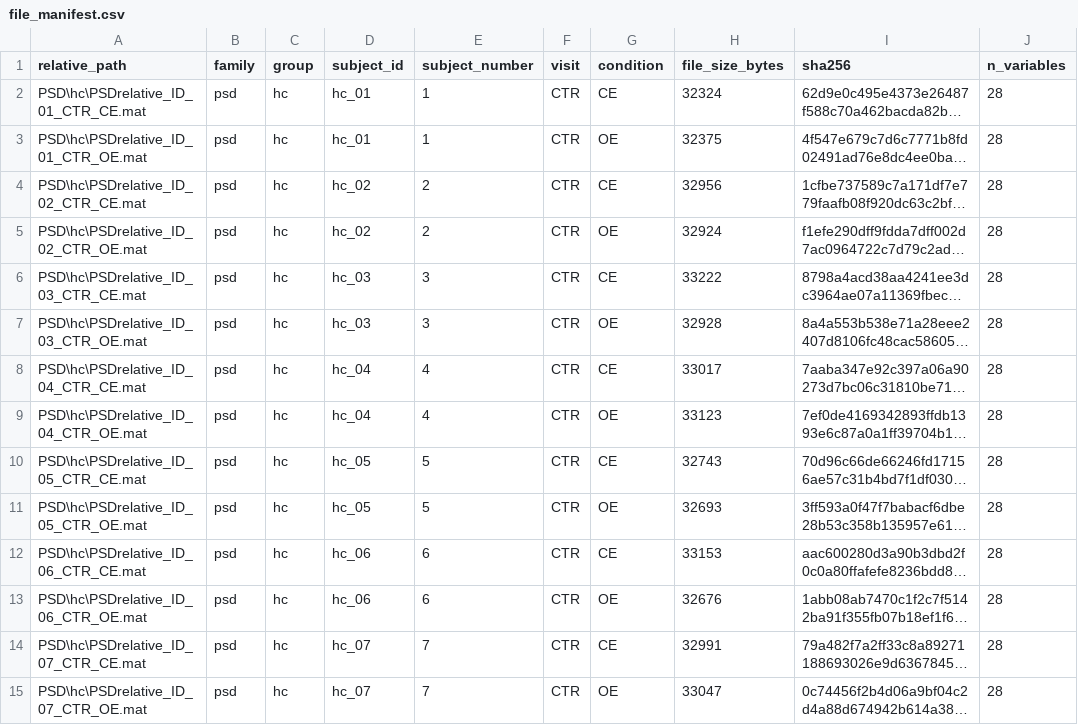
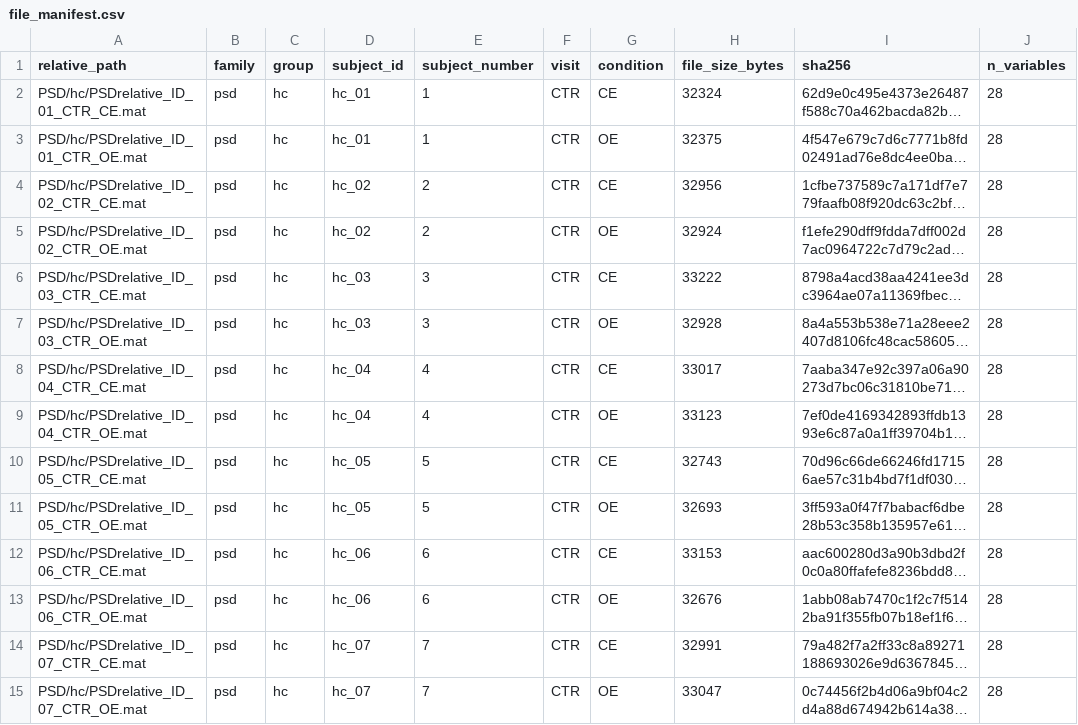
Before and after one commit to PulgaLuca/eeg-ms-mlops, a CSV file: data/interim/file_manifest.csv, drawn as a sheet; only a part is shown; long unchanged cells end in …; the diff covers the shown part only; the diff names each change by its address in the sheet, - before the commit and + after, or states it on an @@ line.

```diff
--- a/data/interim/file_manifest.csv
+++ b/data/interim/file_manifest.csv
-A2 (relative_path): PSD\hc\PSDrelative_ID_01_CTR_CE.mat
+A2 (relative_path): PSD/hc/PSDrelative_ID_01_CTR_CE.mat
-A3 (relative_path): PSD\hc\PSDrelative_ID_01_CTR_OE.mat
+A3 (relative_path): PSD/hc/PSDrelative_ID_01_CTR_OE.mat
-A4 (relative_path): PSD\hc\PSDrelative_ID_02_CTR_CE.mat
+A4 (relative_path): PSD/hc/PSDrelative_ID_02_CTR_CE.mat
-A5 (relative_path): PSD\hc\PSDrelative_ID_02_CTR_OE.mat
+A5 (relative_path): PSD/hc/PSDrelative_ID_02_CTR_OE.mat
-A6 (relative_path): PSD\hc\PSDrelative_ID_03_CTR_CE.mat
+A6 (relative_path): PSD/hc/PSDrelative_ID_03_CTR_CE.mat
-A7 (relative_path): PSD\hc\PSDrelative_ID_03_CTR_OE.mat
+A7 (relative_path): PSD/hc/PSDrelative_ID_03_CTR_OE.mat
-A8 (relative_path): PSD\hc\PSDrelative_ID_04_CTR_CE.mat
+A8 (relative_path): PSD/hc/PSDrelative_ID_04_CTR_CE.mat
-A9 (relative_path): PSD\hc\PSDrelative_ID_04_CTR_OE.mat
+A9 (relative_path): PSD/hc/PSDrelative_ID_04_CTR_OE.mat
-A10 (relative_path): PSD\hc\PSDrelative_ID_05_CTR_CE.mat
+A10 (relative_path): PSD/hc/PSDrelative_ID_05_CTR_CE.mat
-A11 (relative_path): PSD\hc\PSDrelative_ID_05_CTR_OE.mat
+A11 (relative_path): PSD/hc/PSDrelative_ID_05_CTR_OE.mat
-A12 (relative_path): PSD\hc\PSDrelative_ID_06_CTR_CE.mat
+A12 (relative_path): PSD/hc/PSDrelative_ID_06_CTR_CE.mat
-A13 (relative_path): PSD\hc\PSDrelative_ID_06_CTR_OE.mat
+A13 (relative_path): PSD/hc/PSDrelative_ID_06_CTR_OE.mat
-A14 (relative_path): PSD\hc\PSDrelative_ID_07_CTR_CE.mat
+A14 (relative_path): PSD/hc/PSDrelative_ID_07_CTR_CE.mat
-A15 (relative_path): PSD\hc\PSDrelative_ID_07_CTR_OE.mat
+A15 (relative_path): PSD/hc/PSDrelative_ID_07_CTR_OE.mat
```
Also changed, not shown: 114 edited cells elsewhere in this file, data/interim/variable_inventory.csv, 53 other files.
